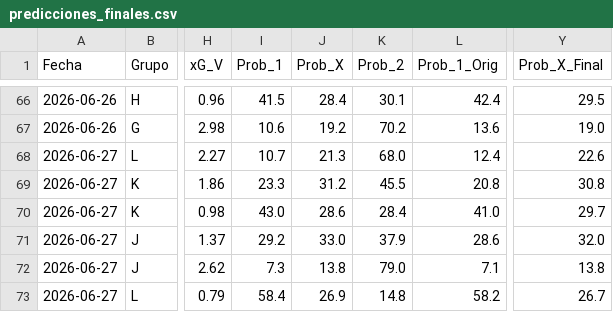
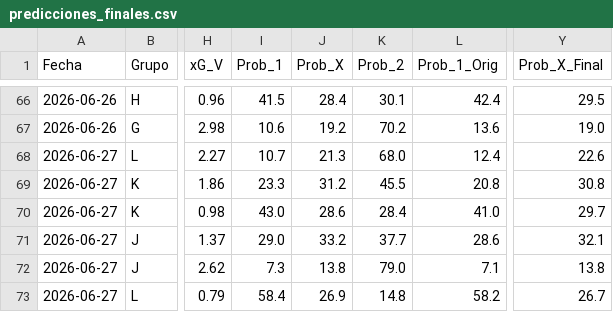
Before and after one commit to Sportpicks/Simulaciones_Mundial, a CSV file: Predicciones/predicciones_finales.csv, drawn as a sheet; only a part is shown, gaps mark what is left out; the diff names each change by its address in the sheet, - before the commit and + after, or states it on an @@ line.

```diff
--- a/Predicciones/predicciones_finales.csv
+++ b/Predicciones/predicciones_finales.csv
-I71 (Prob_1): 29.2
+I71 (Prob_1): 29.0
-J71 (Prob_X): 33.0
+J71 (Prob_X): 33.2
-K71 (Prob_2): 37.9
+K71 (Prob_2): 37.7
-Y71 (Prob_X_Final): 32.0
+Y71 (Prob_X_Final): 32.1
```
Also changed, not shown: 1 other file.
